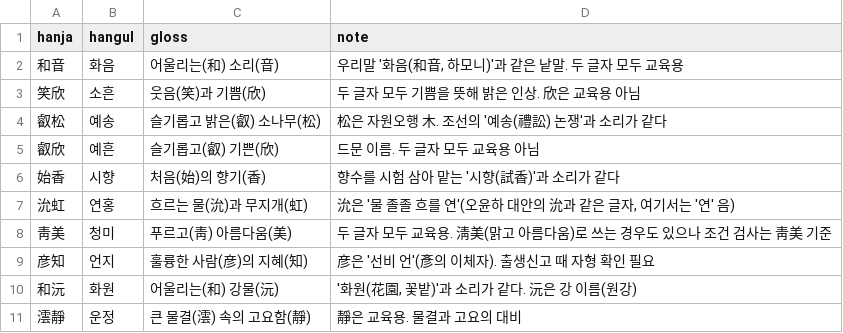
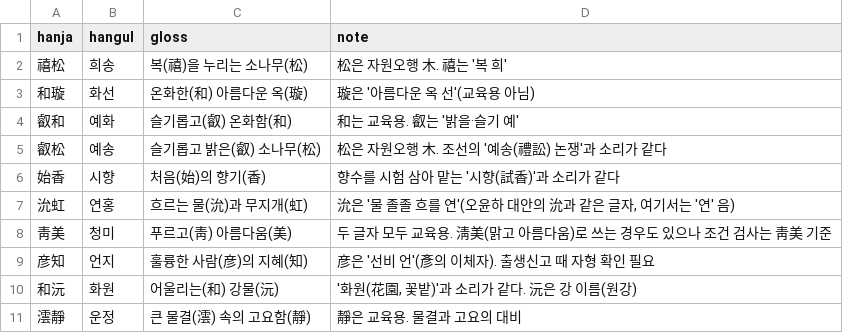
Before and after one commit to vght103/korean-naming-engine, a TSV file: skills/korean-naming/data/new_candidates_색다른_2026-10.tsv, drawn as a sheet.

```diff
--- a/skills/korean-naming/data/new_candidates_색다른_2026-10.tsv
+++ b/skills/korean-naming/data/new_candidates_색다른_2026-10.tsv
@@ -1,6 +1,6 @@
 hanja	hangul	gloss	note
-和音	화음	어울리는(和) 소리(音)	우리말 '화음(和音, 하모니)'과 같은 낱말. 두 글자 모두 교육용
-笑欣	소흔	웃음(笑)과 기쁨(欣)	두 글자 모두 기쁨을 뜻해 밝은 인상. 欣은 교육용 아님
+禧松	희송	복(禧)을 누리는 소나무(松)	松은 자원오행 木. 禧는 '복 희'
+和璇	화선	온화한(和) 아름다운 옥(璇)	璇은 '아름다운 옥 선'(교육용 아님)
+叡和	예화	슬기롭고(叡) 온화함(和)	和는 교육용. 叡는 '밝을·슬기 예'
 叡松	예송	슬기롭고 밝은(叡) 소나무(松)	松은 자원오행 木. 조선의 '예송(禮訟) 논쟁'과 소리가 같다
-叡欣	예흔	슬기롭고(叡) 기쁜(欣)	드문 이름. 두 글자 모두 교육용 아님
 始香	시향	처음(始)의 향기(香)	향수를 시험 삼아 맡는 '시향(試香)'과 소리가 같다
```
Also changed, not shown: 2 other files.
